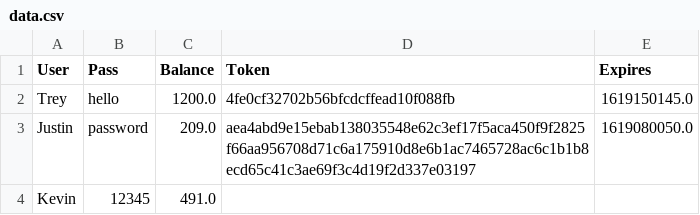
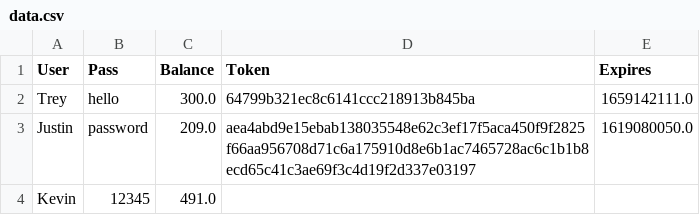
Before and after one commit to bricct/SSL, a CSV file: src/Server/Data/data.csv, drawn as a sheet.

```diff
--- a/src/Server/Data/data.csv
+++ b/src/Server/Data/data.csv
@@ -1,3 +1,3 @@
 User,Pass,Balance,Token,Expires
-Trey,hello,1200.0,4fe0cf32702b56bfcdcffead10f088fb,1619150145.0
+Trey,hello,300.0,64799b321ec8c6141ccc218913b845ba,1659142111.0
 Justin,password,209.0,aea4abd9e15ebab138035548e62c3ef17f5aca450f9f2825f66aa956708d71c6a175910d8e6b1ac7465728ac6c1b1b8ecd65c41c3ae69f3c4d19f2d337e03197,1619080050.0
```
Also changed, not shown: 1 other file.
